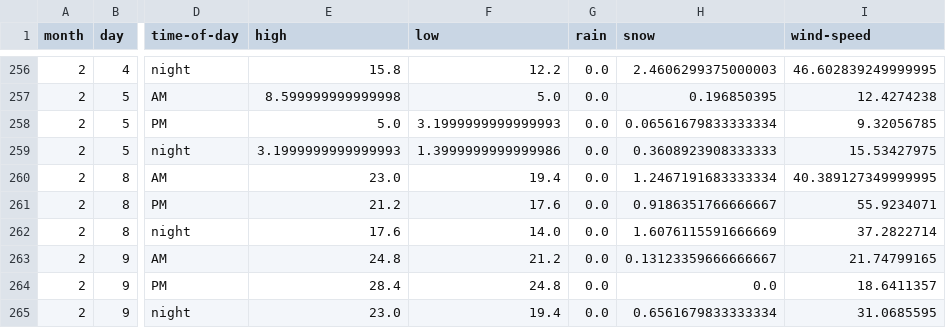
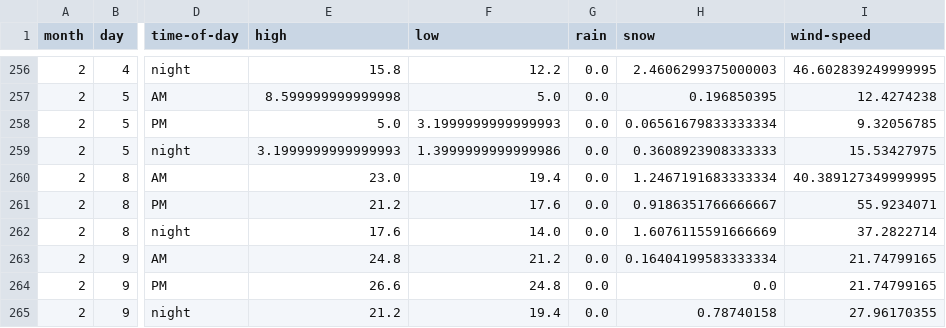
Before and after one commit to psathyrella/weatherhistory, a CSV file: mtwx/Devils-Thumb-2767.csv, drawn as a sheet; only a part is shown, gaps mark what is left out; the diff names each change by its address in the sheet, - before the commit and + after, or states it on an @@ line.

```diff
--- a/mtwx/Devils-Thumb-2767.csv
+++ b/mtwx/Devils-Thumb-2767.csv
-H263 (snow): 0.13123359666666667
+H263 (snow): 0.16404199583333334
-E264 (high): 28.4
+E264 (high): 26.6
-I264 (wind-speed): 18.6411357
+I264 (wind-speed): 21.74799165
-E265 (high): 23.0
+E265 (high): 21.2
-H265 (snow): 0.6561679833333334
+H265 (snow): 0.78740158
-I265 (wind-speed): 31.0685595
+I265 (wind-speed): 27.96170355
```
Also changed, not shown: mtwx/Dragontail-Peak-2694.csv, mtwx/Mount-Baker-1500.csv, 27 other files.
